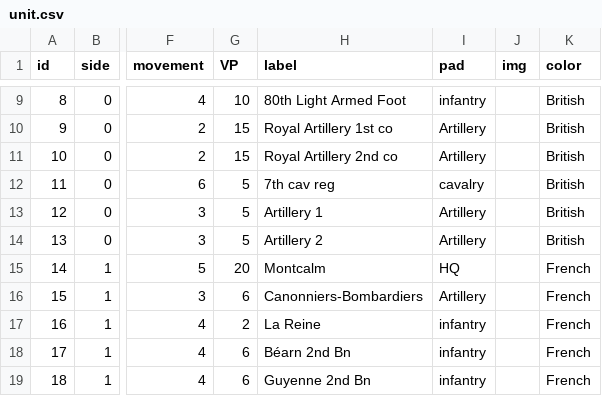
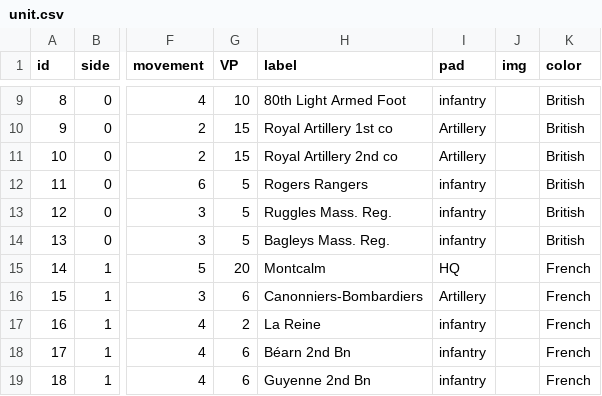
Before and after one commit to midisfi/Hex-Wargame-JavaScript, a CSV file: scenario/scenario/Ticonderoga/unit.csv, drawn as a sheet; only a part is shown, gaps mark what is left out; the diff names each change by its address in the sheet, - before the commit and + after, or states it on an @@ line.

Commit message:
some colonials

```diff
--- a/scenario/scenario/Ticonderoga/unit.csv
+++ b/scenario/scenario/Ticonderoga/unit.csv
-H12 (label): 7th cav reg
+H12 (label): Rogers Rangers
-I12 (pad): cavalry
+I12 (pad): infantry
-H13 (label): Artillery 1
+H13 (label): Ruggles Mass. Reg.
-I13:I14 (pad): Artillery
+I13:I14 (pad): infantry
-H14 (label): Artillery 2
+H14 (label): Bagleys Mass. Reg.
```
